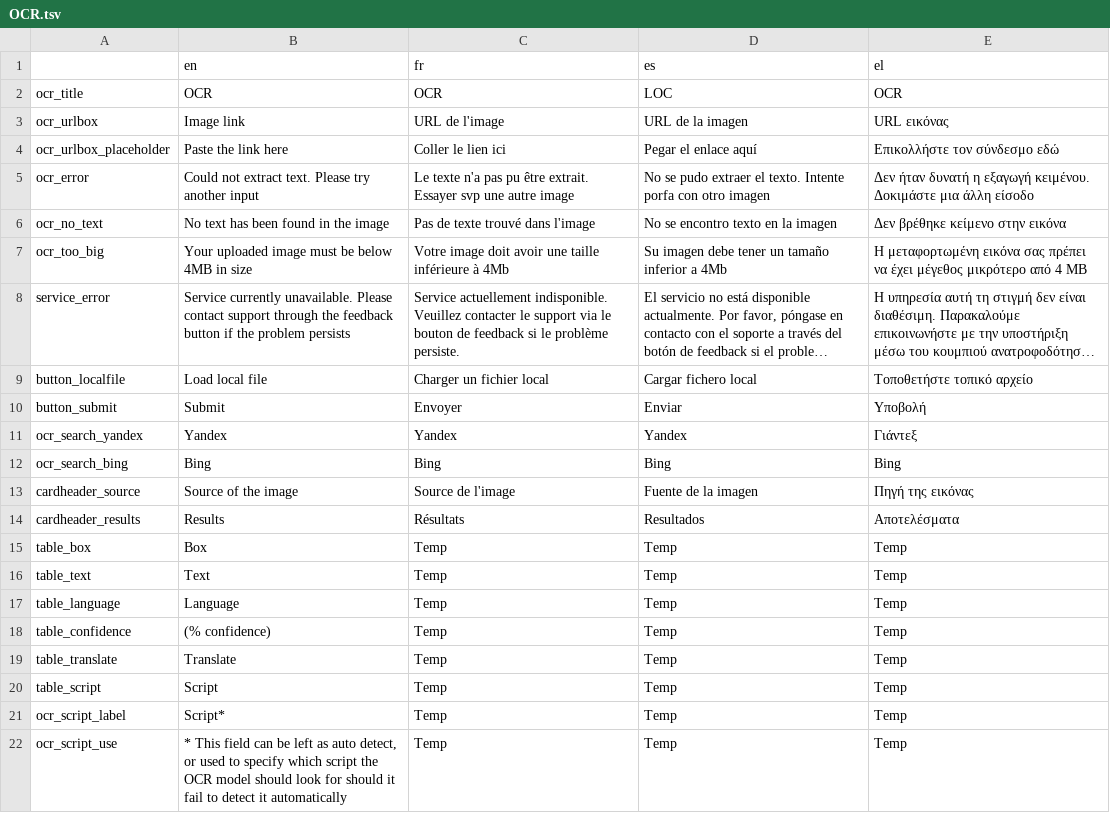
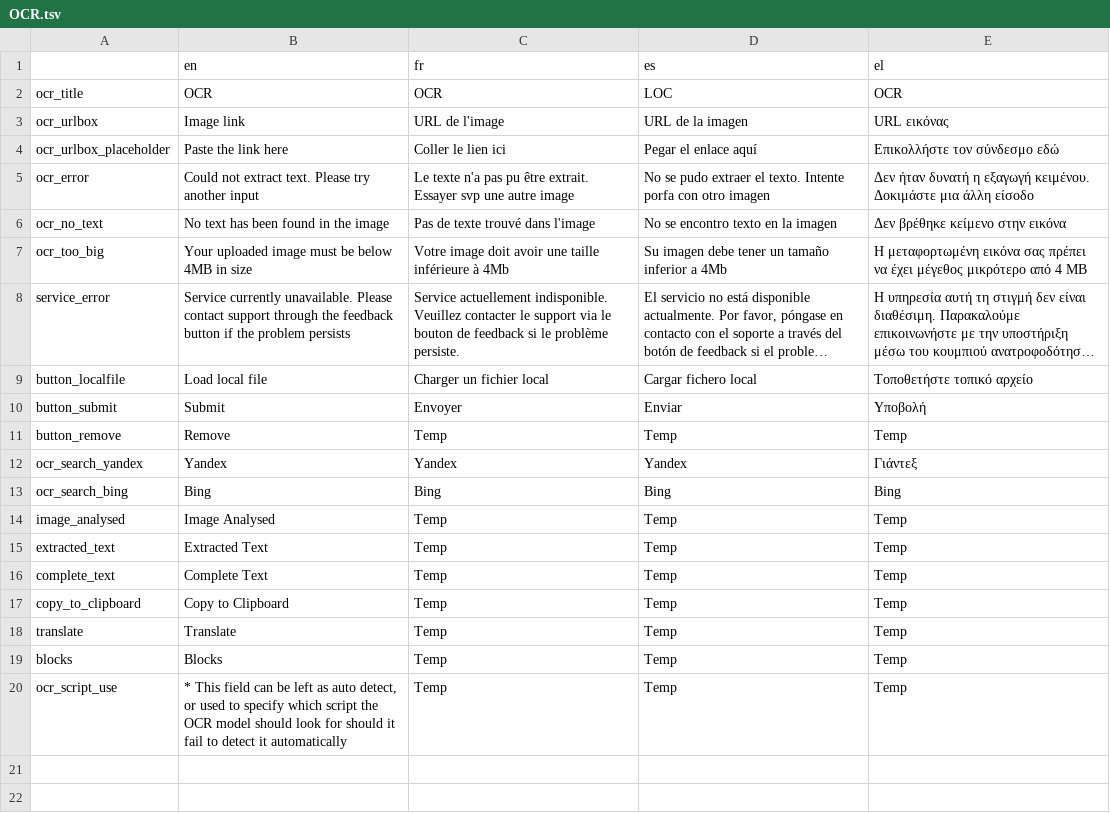
Before and after one commit to AFP-Medialab/verification-plugin, a TSV file: src/LocalDictionary/components/NavItems/tools/OCR.tsv, drawn as a sheet; long unchanged cells end in ….

Commit message:
after a long and arduous battle, reworked OCR from temp mock up given

```diff
--- a/src/LocalDictionary/components/NavItems/tools/OCR.tsv
+++ b/src/LocalDictionary/components/NavItems/tools/OCR.tsv
@@ -10,13 +10,11 @@ button_localfile	Load local file	Charger un fichier local	Cargar fichero local
 button_submit	Submit	Envoyer	Enviar	Υποβολή
+button_remove	Remove	Temp	Temp	Temp
 ocr_search_yandex	Yandex	Yandex	Yandex	Γιάντεξ
 ocr_search_bing	Bing	Bing	Bing	Bing
-cardheader_source	Source of the image	Source de l'image	Fuente de la imagen	Πηγή της εικόνας
-cardheader_results	Results	Résultats	Resultados 	Αποτελέσματα
-table_box	Box	Temp	Temp	Temp
-table_text	Text	Temp	Temp	Temp
-table_language	Language	Temp	Temp	Temp
-table_confidence	(% confidence)	Temp	Temp	Temp
-table_translate	Translate	Temp	Temp	Temp
-table_script	Script	Temp	Temp	Temp
-ocr_script_label	Script*	Temp	Temp	Temp
+image_analysed	Image Analysed	Temp	Temp	Temp
+extracted_text	Extracted Text	Temp	Temp	Temp
+complete_text	Complete Text	Temp	Temp	Temp
+copy_to_clipboard	Copy to Clipboard	Temp	Temp	Temp
+translate	Translate	Temp	Temp	Temp
+blocks	Blocks	Temp	Temp	Temp
 ocr_script_use	* This field can be left as auto detect, or used to specify which script the OCR model should look for should it fail to detect it automatically	Temp	Temp	Temp
```
Also changed, not shown: 6 other files.
